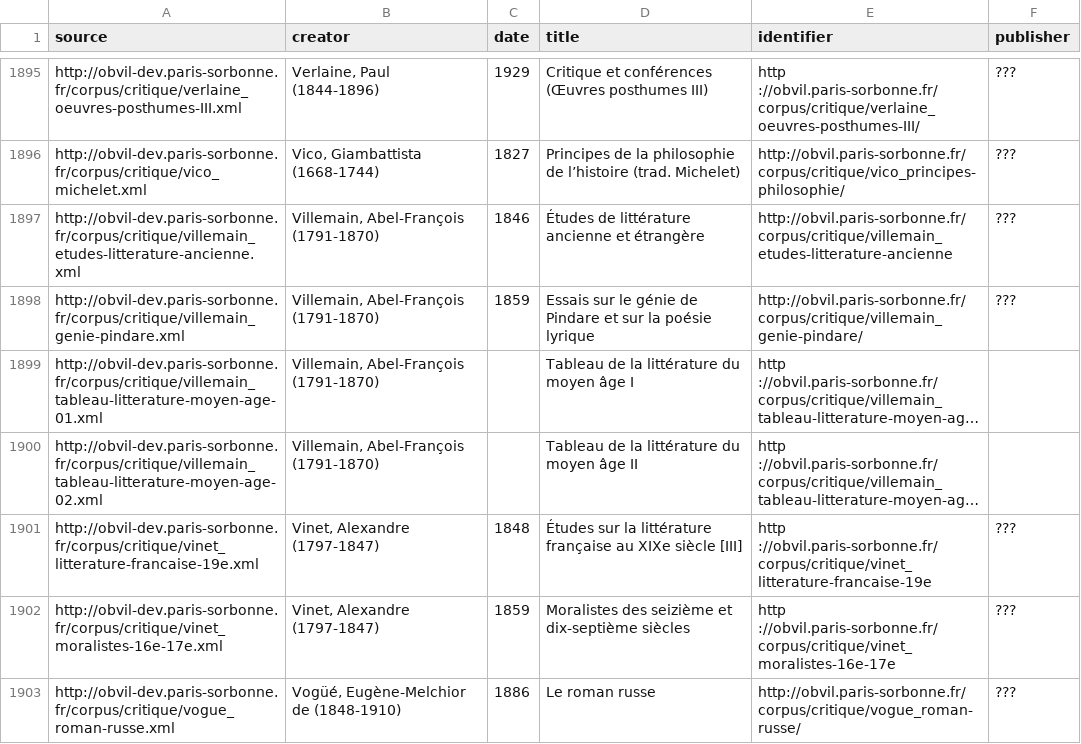
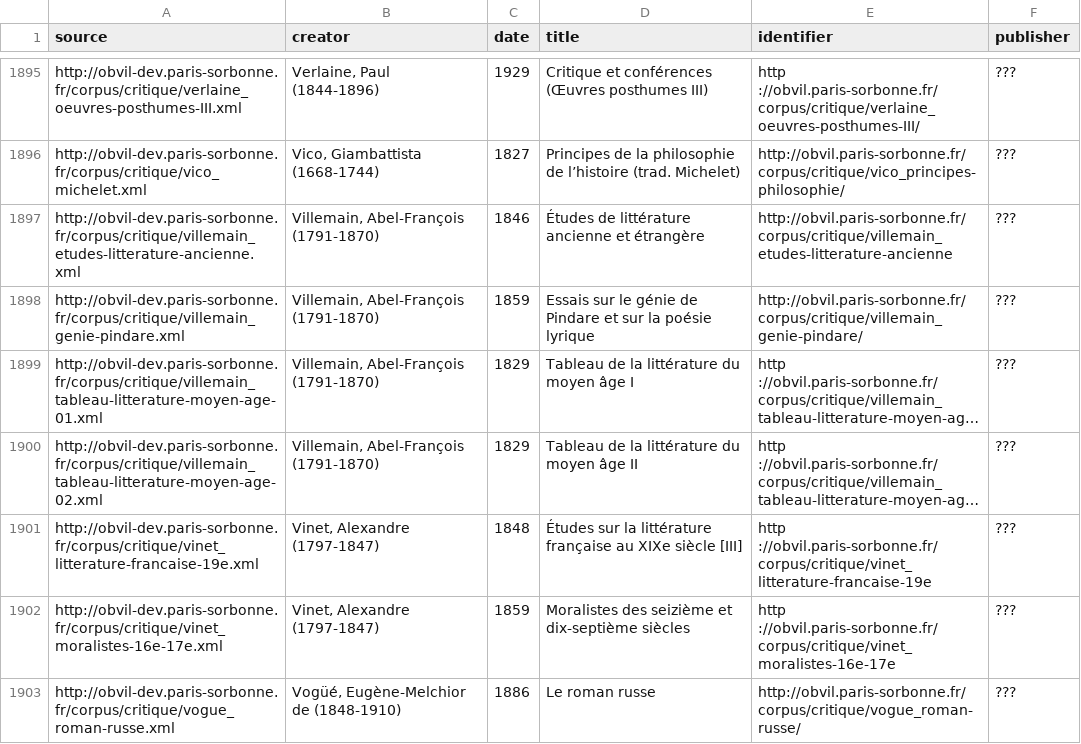
Before and after one commit to OBVIL/Histoire-empirique-Obvil-Stanford, a TSV file: critique2000.tsv, drawn as a sheet; only a part is shown, gaps mark what is left out; long unchanged cells end in …; the diff covers the shown part only; the diff names each change by its address in the sheet, - before the commit and + after, or states it on an @@ line.

Commit message:
des dates

```diff
--- a/critique2000.tsv
+++ b/critique2000.tsv
-C1899:C1900 (date): (empty)
+C1899:C1900 (date): 1829
-F1899:F1900 (publisher): (empty)
+F1899:F1900 (publisher): ???
```
Also changed, not shown: 73 edited cells elsewhere in this file.
